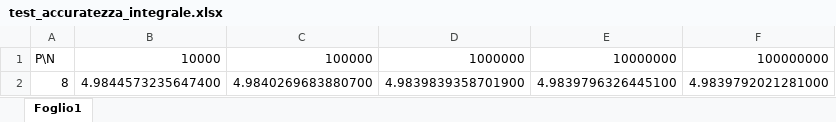
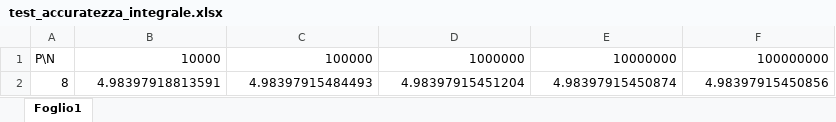
Before and after one commit to fabiolb8/Calcolo-Parallelo, an Excel workbook: elaborati_open_mp/elaborato_1/test_accuratezza_integrale.xlsx, sheet Foglio1, drawn as a sheet; values as stored, in another font and other column widths than the file's, no borders; removed rows and columns are numbered as before the commit, all else as after; the diff names each change by its address in the sheet, - before the commit and + after, or states it on an @@ line.

```diff
--- a/elaborati_open_mp/elaborato_1/test_accuratezza_integrale.xlsx (sheet Foglio1)
+++ b/elaborati_open_mp/elaborato_1/test_accuratezza_integrale.xlsx (sheet Foglio1)
-row 2: 8 | 4.9844573235647400 | 4.9840269683880700 | 4.9839839358701900 | 4.9839796326445100 | 4.9839792021281000
+row 2: 8 | 4.98397918813591 | 4.98397915484493 | 4.98397915451204 | 4.98397915450874 | 4.98397915450856
```
Also changed, not shown: elaborati_open_mp/elaborato_1/test_valutazione_integrale.xlsx, 2 other files.
